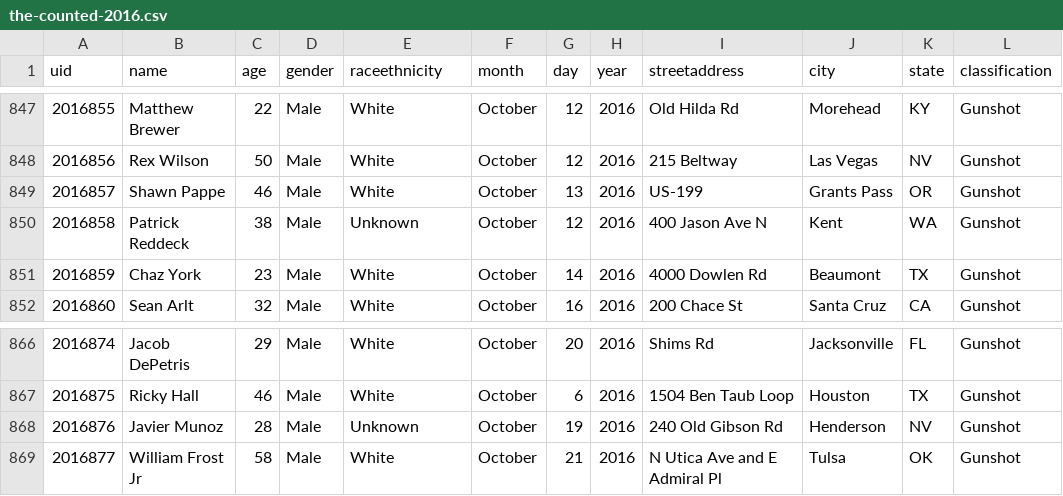
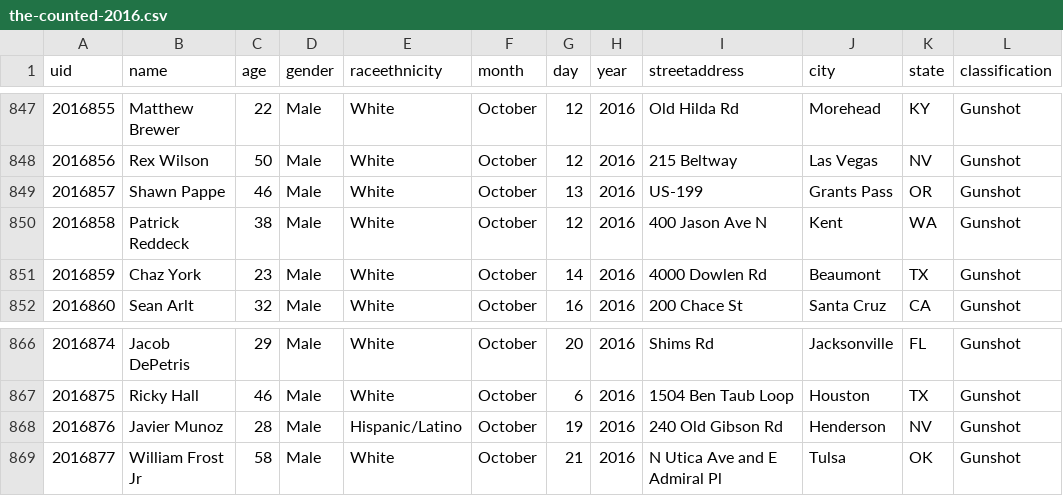
Before and after one commit to tigrevol8888/thecounted, a CSV file: data/the-counted-2016.csv, drawn as a sheet; only a part is shown, gaps mark what is left out; the diff covers the shown part only; the diff names each change by its address in the sheet, - before the commit and + after, or states it on an @@ line.

```diff
--- a/data/the-counted-2016.csv
+++ b/data/the-counted-2016.csv
-E850 (raceethnicity): Unknown
+E850 (raceethnicity): White
-E868 (raceethnicity): Unknown
+E868 (raceethnicity): Hispanic/Latino
```
Also changed, not shown: 4 added rows and 6 edited cells elsewhere in this file.
